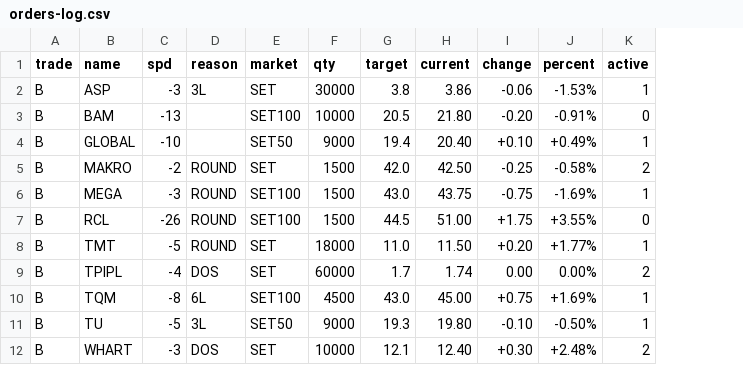
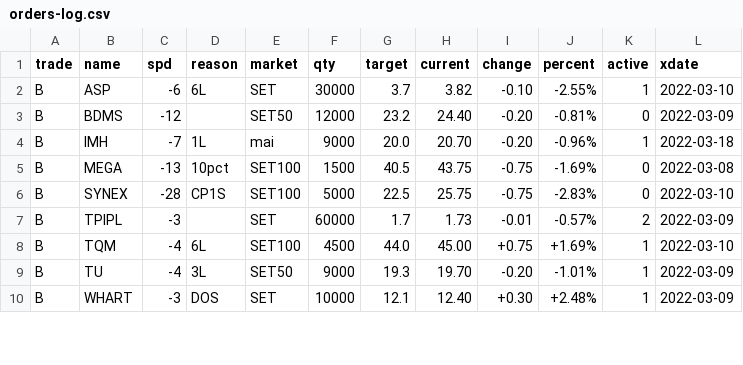
Before and after one commit to santimcs/A8, a CSV file: Data/orders-log.csv, drawn as a sheet; only a part is shown; removed rows and columns are numbered as before the commit, all else as after; the diff covers the shown part only; the diff names each change by its address in the sheet, - before the commit and + after, or states it on an @@ line.

```diff
--- a/Data/orders-log.csv
+++ b/Data/orders-log.csv
+column L (xdate), row 2: 2022-03-10; row 5: 2022-03-08; rows 7-10: 2022-03-09 | 2022-03-10 | 2022-03-09 | 2022-03-09
-C2 (spd): -3
+C2 (spd): -6
-D2 (reason): 3L
+D2 (reason): 6L
-G2 (target): 3.8
+G2 (target): 3.7
-H2 (current): 3.86
+H2 (current): 3.82
-I2 (change): -0.06
+I2 (change): -0.10
-J2 (percent): -1.53%
+J2 (percent): -2.55%
-row 3: B | BAM | -13 |  | SET100 | 10000 | 20.5 | 21.80 | -0.20 | -0.91% | 0
-row 4: B | GLOBAL | -10 |  | SET50 | 9000 | 19.4 | 20.40 | +0.10 | +0.49% | 1
-row 5: B | MAKRO | -2 | ROUND | SET | 1500 | 42.0 | 42.50 | -0.25 | -0.58% | 2
+row 3: B | BDMS | -12 |  | SET50 | 12000 | 23.2 | 24.40 | -0.20 | -0.81% | 0 | 2022-03-09
+row 4: B | IMH | -7 | 1L | mai | 9000 | 20.0 | 20.70 | -0.20 | -0.96% | 1 | 2022-03-18
-C5 (spd): -3
+C5 (spd): -13
-D5 (reason): ROUND
+D5 (reason): 10pct
-G5 (target): 43.0
+G5 (target): 40.5
-K5 (active): 1
+K5 (active): 0
-row 7: B | RCL | -26 | ROUND | SET100 | 1500 | 44.5 | 51.00 | +1.75 | +3.55% | 0
-row 8: B | TMT | -5 | ROUND | SET | 18000 | 11.0 | 11.50 | +0.20 | +1.77% | 1
+row 6: B | SYNEX | -28 | CP1S | SET100 | 5000 | 22.5 | 25.75 | -0.75 | -2.83% | 0 | 2022-03-10
-C7 (spd): -4
+C7 (spd): -3
-D7 (reason): DOS
+D7 (reason): (empty)
-H7 (current): 1.74
+H7 (current): 1.73
-I7 (change): 0.00
+I7 (change): -0.01
-J7 (percent): 0.00%
+J7 (percent): -0.57%
-C8 (spd): -8
+C8 (spd): -4
-G8 (target): 43.0
+G8 (target): 44.0
-C9 (spd): -5
+C9 (spd): -4
-H9 (current): 19.80
+H9 (current): 19.70
-I9 (change): -0.10
+I9 (change): -0.20
-J9 (percent): -0.50%
+J9 (percent): -1.01%
-K10 (active): 2
+K10 (active): 1
```
Also changed, not shown: 4 removed rows and 28 edited cells elsewhere in this file, CSV/PTT-lower.csv, CSV/WHART-upper.csv, 34 other files.
